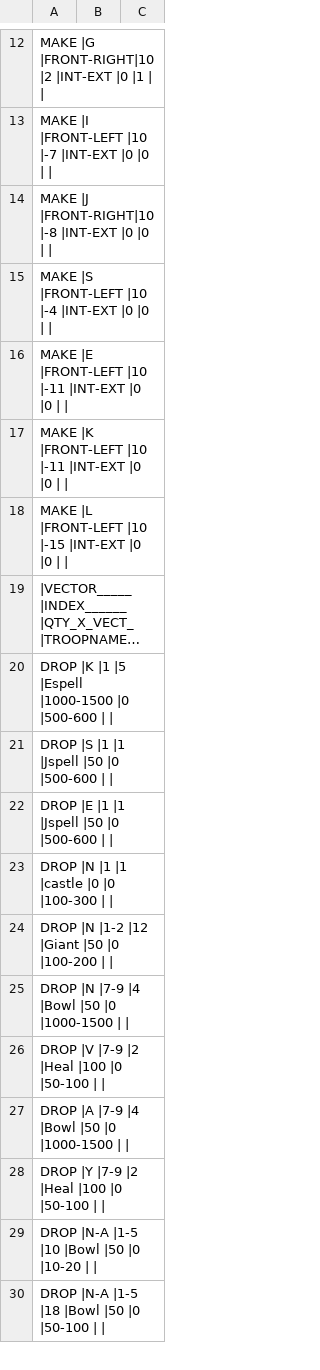
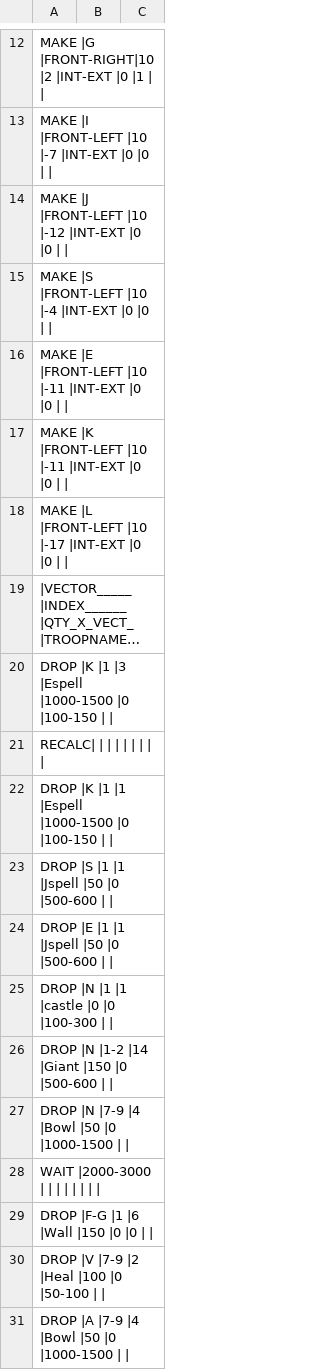
Before and after one commit to rulesss2/MyBotRunNewOctUpdate-feature-MBR_v6.5.2-RK-MOD, a CSV file: CSV/Attack/Immortal Bowler_Navyseals_Ver2.1.csv, drawn as a sheet; only a part is shown, gaps mark what is left out; the shorter side is filled out with more unchanged rows; long unchanged cells end in …; addresses are those after the commit; the diff covers the shown part only; the diff names each change by its address in the sheet, - before the commit and + after, or states it on an @@ line.

```diff
--- a/CSV/Attack/Immortal Bowler_Navyseals_Ver2.1.csv
+++ b/CSV/Attack/Immortal Bowler_Navyseals_Ver2.1.csv
-A14: MAKE |J |FRONT-RIGHT|10 |-8 |INT-EXT |0…
+A14: MAKE |J |FRONT-LEFT |10 |-12 |INT-EXT |0…
-A18: …|FRONT-LEFT |10 |-15 |INT-EXT |0…
+A18: …|FRONT-LEFT |10 |-17 |INT-EXT |0…
-A20: …|K |1 |5 |Espell |1000-1500 |0 |500-600 | |
+A20: …|K |1 |3 |Espell |1000-1500 |0 |100-150 | |
+row 21: RECALC
+row 22: DROP |K |1 |1 |Espell |1000-1500 |0 |100-150
-A26: DROP |N |1-2 |12 |Giant |50 |0 |100-200 | |
+A26: DROP |N |1-2 |14 |Giant |150 |0 |500-600 | |
+row 28: WAIT |2000-3000
+row 29: DROP |F-G |1 |6 |Wall |150 |0 |0
```
Also changed, not shown: 4 added rows, 2 removed rows and 8 edited cells elsewhere in this file, CSV/Attack/TH11 GiBarchWizValk.csv, CSV/Attack/TH9 Shuttered GoWiPe.csv, 14 other files.
